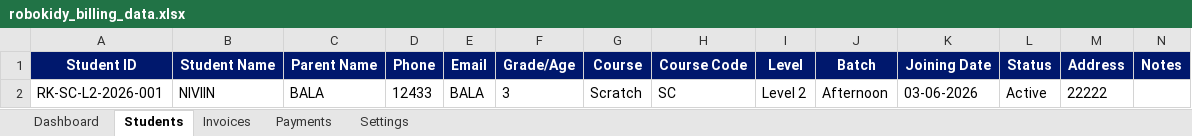
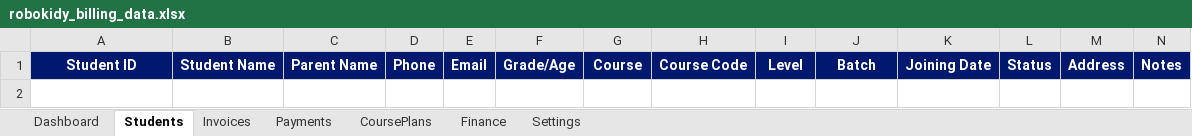
Before and after one commit to Robokidy/RobokidyBillingApp, an Excel workbook: robokidy_billing_data.xlsx, sheet Students, drawn as a sheet; values as stored, in another font and other column widths than the file's, no borders; the diff names each change by its address in the sheet, - before the commit and + after, or states it on an @@ line.

Commit message:
Billing App v4.0 - Finance tracker, Edit/Delete, Course Plans

```diff
--- a/robokidy_billing_data.xlsx (sheet Students)
+++ b/robokidy_billing_data.xlsx (sheet Students)
+sheet tab: CoursePlans
+sheet tab: Finance
-row 2: RK-SC-L2-2026-001 | NIVIIN | BALA | 12433 | BALA | 3 | Scratch | SC | Level 2 | Afternoon | 03-06-2026 | Active | 22222
```
Also changed, not shown: sheet Invoices, sheet Dashboard, sheet Payments, 12 other files.
